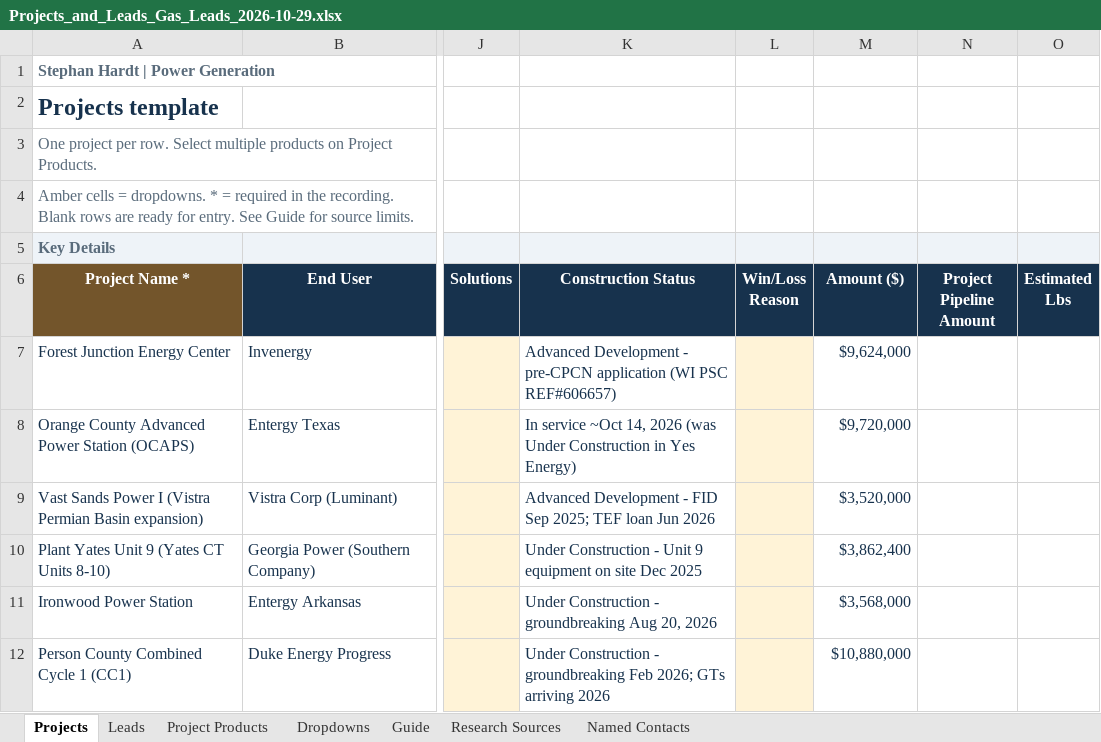
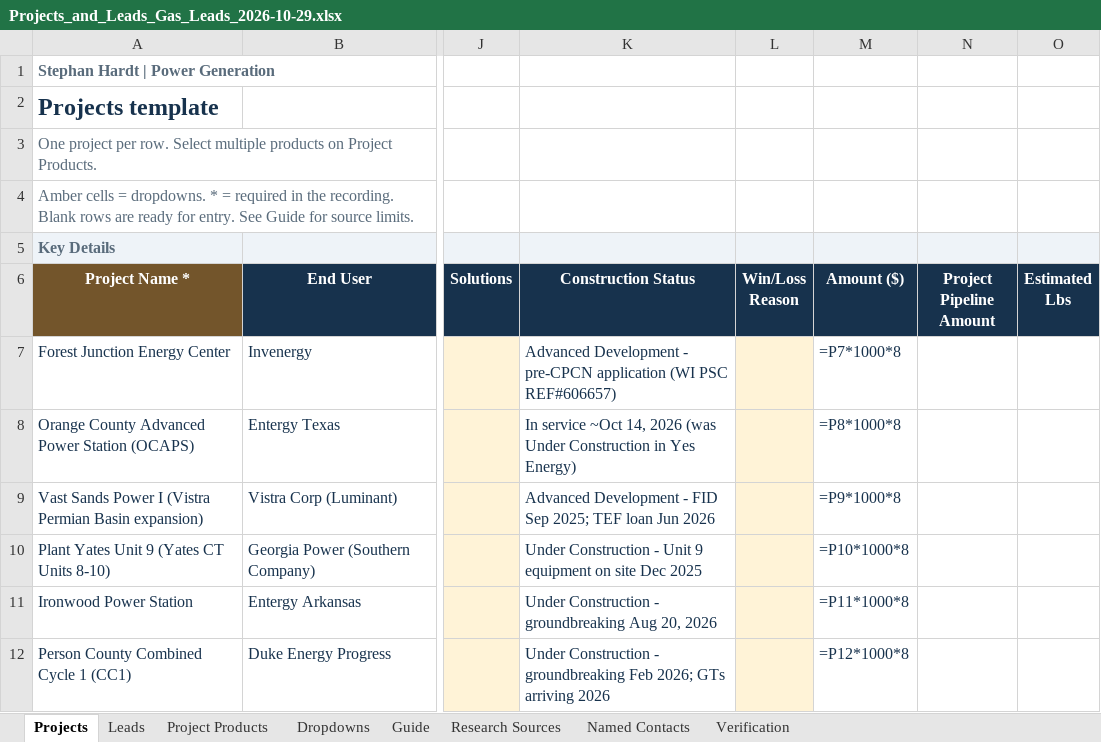
Before and after one commit to shardt87/ln, an Excel workbook: Projects_and_Leads_Gas_Leads_2026-10-29.xlsx, sheet Projects, drawn as a sheet; only a part is shown, gaps mark what is left out; values as stored, in another font and other column widths than the file's, no borders; formulas without a stored value are shown as written; conditional formats and table styles not drawn; the diff covers the shown part only; the diff names each change by its address in the sheet, - before the commit and + after, or states it on an @@ line.

```diff
--- a/Projects_and_Leads_Gas_Leads_2026-10-29.xlsx (sheet Projects)
+++ b/Projects_and_Leads_Gas_Leads_2026-10-29.xlsx (sheet Projects)
+sheet tab: Verification
-M7 (Amount ($)): $9,624,000
+M7 (Amount ($)): =P7*1000*8
-M8 (Amount ($)): $9,720,000
+M8 (Amount ($)): =P8*1000*8
-M9 (Amount ($)): $3,520,000
+M9 (Amount ($)): =P9*1000*8
-M10 (Amount ($)): $3,862,400
+M10 (Amount ($)): =P10*1000*8
-M11 (Amount ($)): $3,568,000
+M11 (Amount ($)): =P11*1000*8
-M12 (Amount ($)): $10,880,000
+M12 (Amount ($)): =P12*1000*8
```
Also changed, not shown: 10 edited cells elsewhere in this sheet, sheet Named Contacts, sheet Research Sources, sheet Leads, sheet Project Products.
